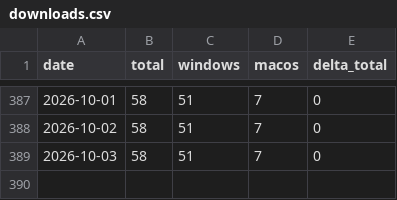
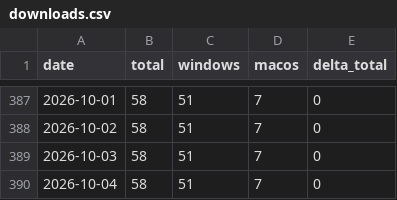
Before and after one commit to j30ngwoo/JWSV-index-page, a CSV file: html/server-timer/stats/downloads.csv, drawn as a sheet; only a part is shown, gaps mark what is left out; the diff names each change by its address in the sheet, - before the commit and + after, or states it on an @@ line.

```diff
--- a/html/server-timer/stats/downloads.csv
+++ b/html/server-timer/stats/downloads.csv
+row 390: 2026-10-04 | 58 | 51 | 7 | 0
```
